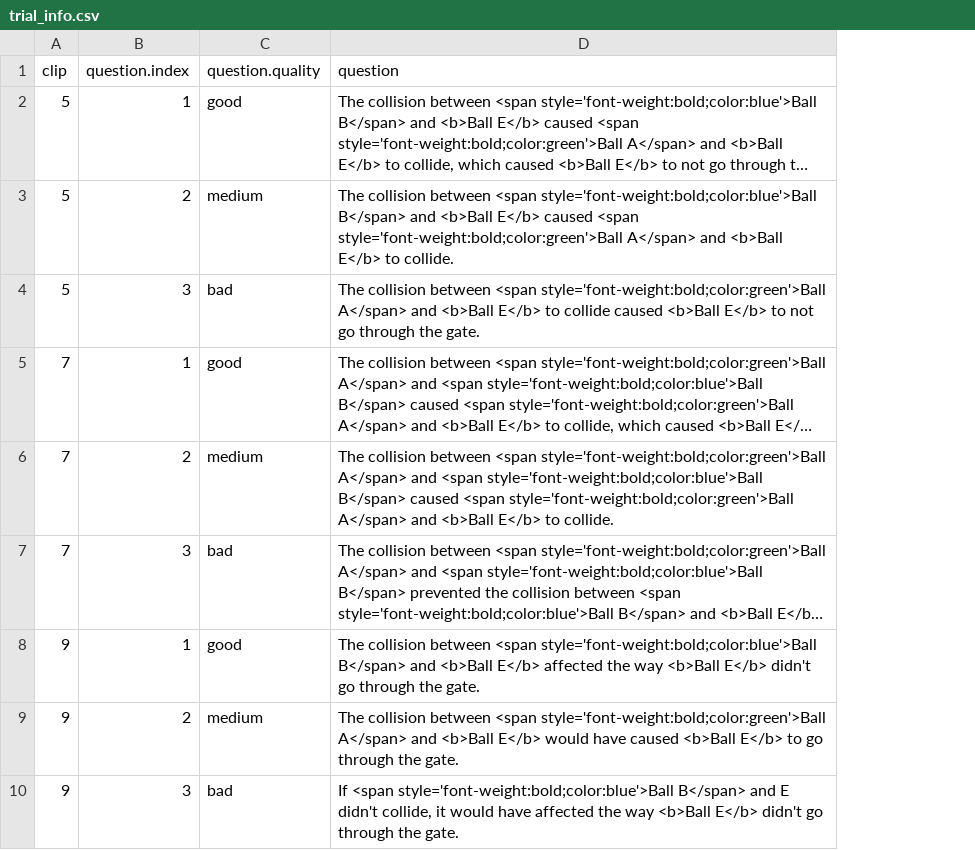
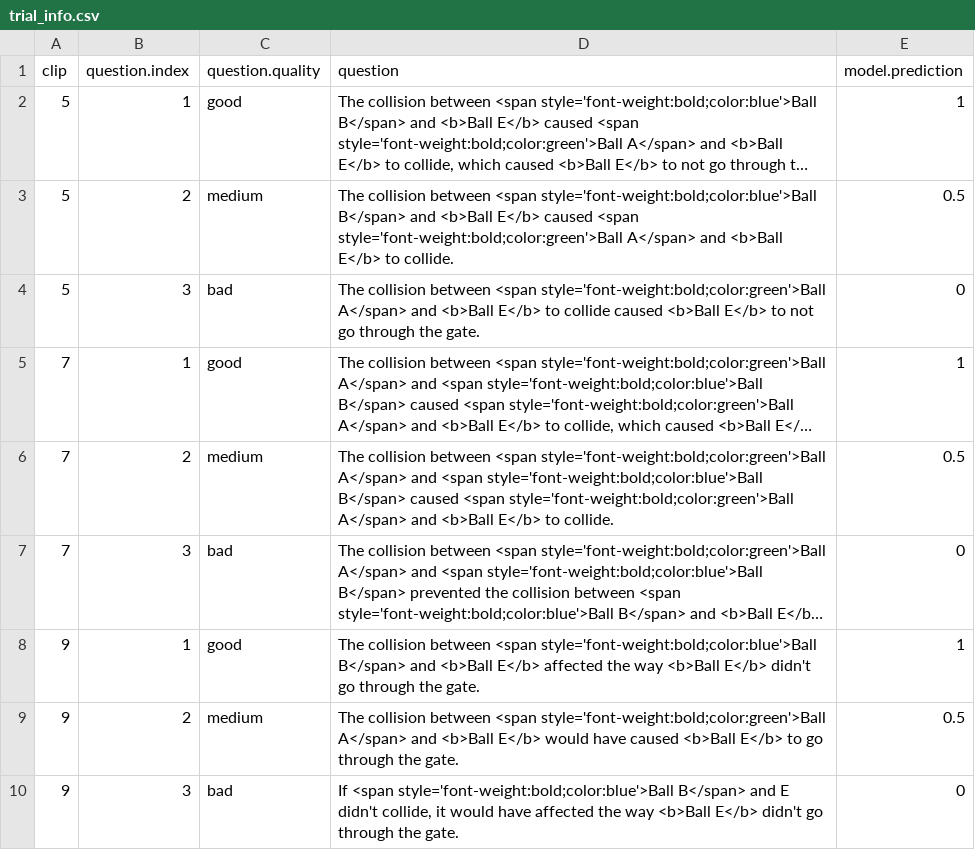
Before and after one commit to joeyginorio/Explanation, a CSV file: data/trial_info.csv, drawn as a sheet; only a part is shown; long unchanged cells end in …; the diff names each change by its address in the sheet, - before the commit and + after, or states it on an @@ line.

```diff
--- a/data/trial_info.csv
+++ b/data/trial_info.csv
+column E (model.prediction), rows 2-10: 1 | 0.5 | 0 | 1 | 0.5 | 0 | 1 | 0.5 | 0
```
Also changed, not shown: data/data.csv, 2 other files.
